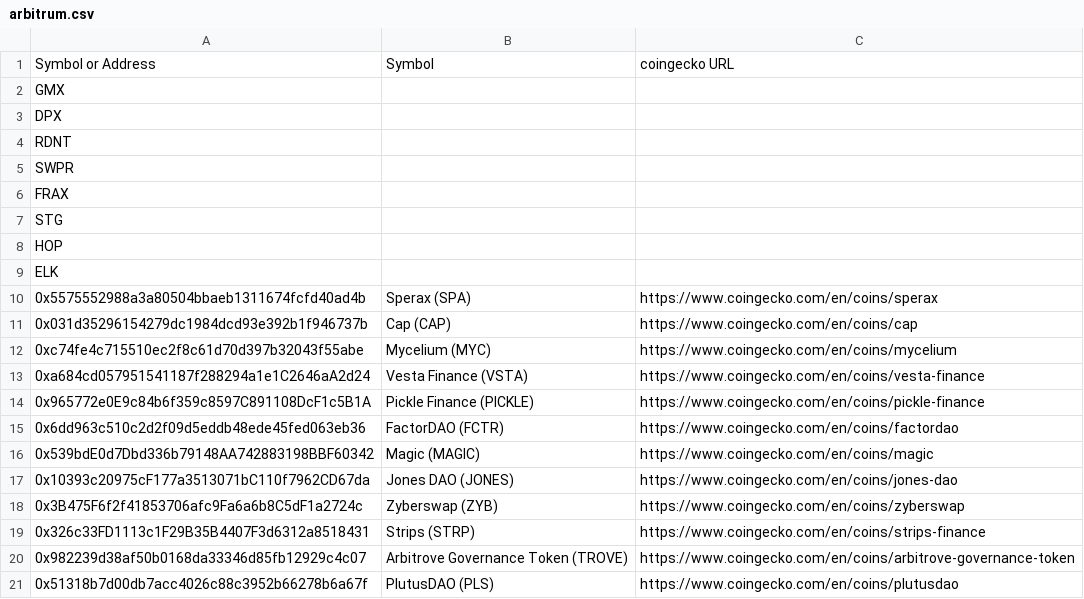
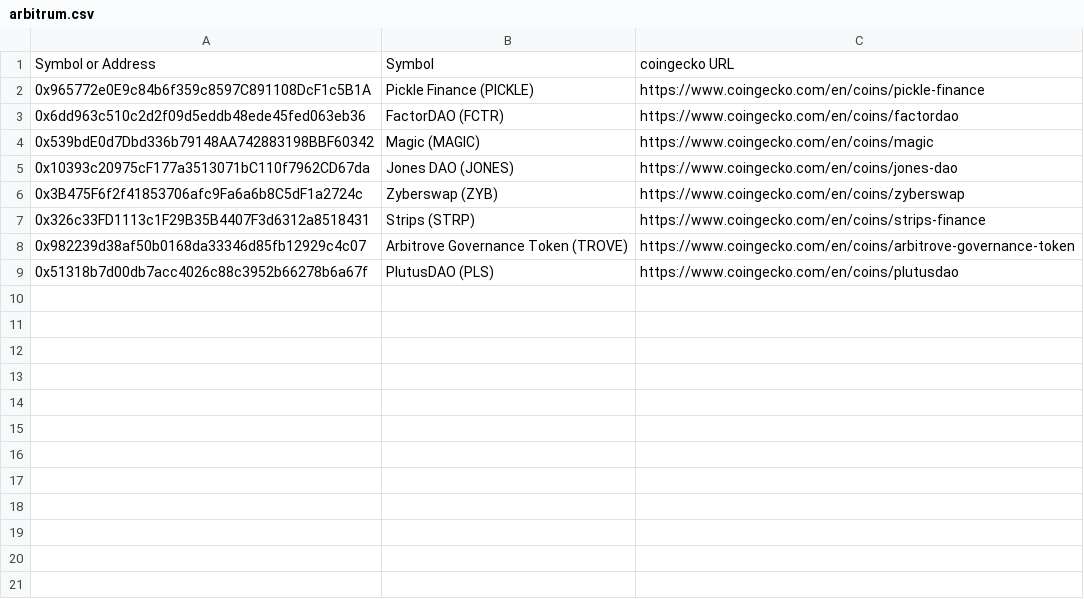
Before and after one commit to mytestlab123/lambda, a CSV file: arbitrum.csv, drawn as a sheet; the diff names each change by its address in the sheet, - before the commit and + after, or states it on an @@ line.

Commit message:
Last 8 invest

```diff
--- a/arbitrum.csv
+++ b/arbitrum.csv
-row 2: GMX
-row 3: DPX
-row 4: RDNT
-row 5: SWPR
-row 6: FRAX
-row 7: STG
-row 8: HOP
-row 9: ELK
-row 10: 0x5575552988a3a80504bbaeb1311674fcfd40ad4b | Sperax (SPA) | https://www.coingecko.com/en/coins/sperax
-row 11: 0x031d35296154279dc1984dcd93e392b1f946737b | Cap (CAP) | https://www.coingecko.com/en/coins/cap
-row 12: 0xc74fe4c715510ec2f8c61d70d397b32043f55abe | Mycelium (MYC) | https://www.coingecko.com/en/coins/mycelium
-row 13: 0xa684cd057951541187f288294a1e1C2646aA2d24 | Vesta Finance (VSTA) | https://www.coingecko.com/en/coins/vesta-finance
```
